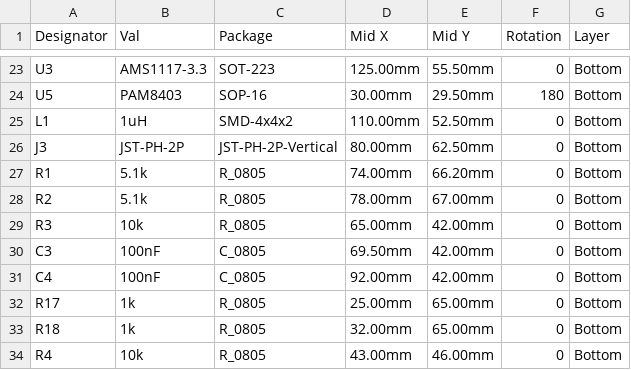
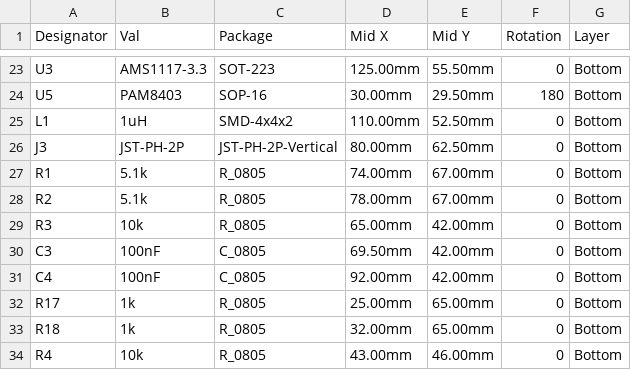
Before and after one commit to pjcau/esp32-emu-turbo, a CSV file: hardware/kicad/jlcpcb/cpl.csv, drawn as a sheet; only a part is shown, gaps mark what is left out.

```diff
--- a/hardware/kicad/jlcpcb/cpl.csv
+++ b/hardware/kicad/jlcpcb/cpl.csv
@@ -26,3 +26,3 @@ L1,1uH,SMD-4x4x2,110.00mm,52.50mm,0,Bottom
 J3,JST-PH-2P,JST-PH-2P-Vertical,80.00mm,62.50mm,0,Bottom
-R1,5.1k,R_0805,74.00mm,66.20mm,0,Bottom
+R1,5.1k,R_0805,74.00mm,67.00mm,0,Bottom
 R2,5.1k,R_0805,78.00mm,67.00mm,0,Bottom
```
Also changed, not shown: release_jlcpcb/cpl.csv, 1 other file.
